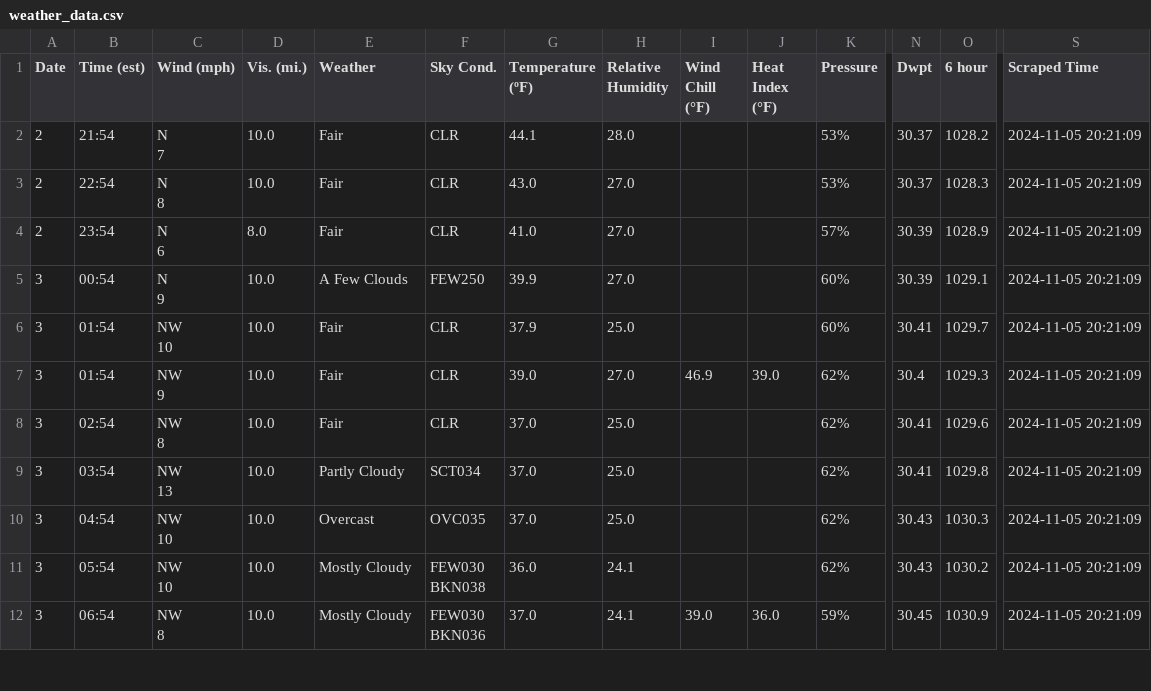
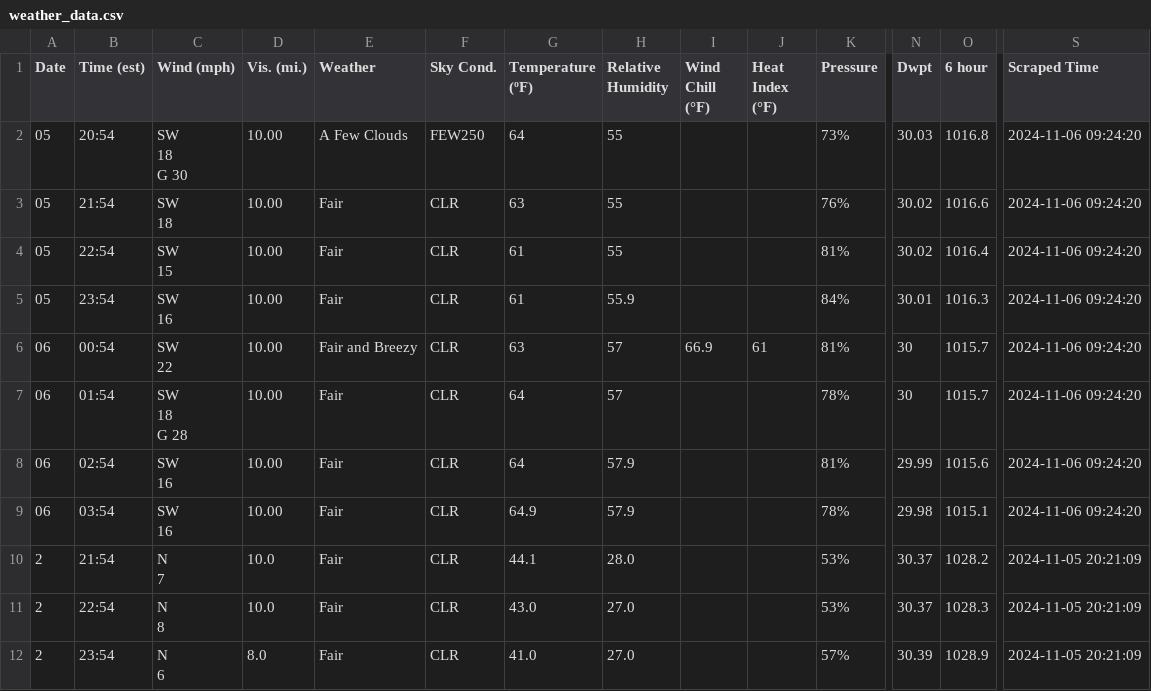
Before and after one commit to Lelouch-Vi-Britannia/CS506_finalproject, a CSV file: data/weather_data.csv, drawn as a sheet; only a part is shown, gaps mark what is left out; the shorter side is filled out with more unchanged rows; rows hold the shown columns only; ↵ is a line break in a cell; the diff names each change by its address in the sheet, - before the commit and + after, or states it on an @@ line.

```diff
--- a/data/weather_data.csv
+++ b/data/weather_data.csv
+row 2: 05 | 20:54 | SW ↵ 18 ↵ G 30 | 10.00 | A Few Clouds | FEW250 | 64 | 55 |  |  | 73% | 30.03 | 1016.8 | 2024-11-06 09:24:20
+row 3: 05 | 21:54 | SW ↵ 18 | 10.00 | Fair | CLR | 63 | 55 |  |  | 76% | 30.02 | 1016.6 | 2024-11-06 09:24:20
+row 4: 05 | 22:54 | SW ↵ 15 | 10.00 | Fair | CLR | 61 | 55 |  |  | 81% | 30.02 | 1016.4 | 2024-11-06 09:24:20
+row 5: 05 | 23:54 | SW ↵ 16 | 10.00 | Fair | CLR | 61 | 55.9 |  |  | 84% | 30.01 | 1016.3 | 2024-11-06 09:24:20
+row 6: 06 | 00:54 | SW ↵ 22 | 10.00 | Fair and Breezy | CLR | 63 | 57 | 66.9 | 61 | 81% | 30 | 1015.7 | 2024-11-06 09:24:20
+row 7: 06 | 01:54 | SW ↵ 18 ↵ G 28 | 10.00 | Fair | CLR | 64 | 57 |  |  | 78% | 30 | 1015.7 | 2024-11-06 09:24:20
+row 8: 06 | 02:54 | SW ↵ 16 | 10.00 | Fair | CLR | 64 | 57.9 |  |  | 81% | 29.99 | 1015.6 | 2024-11-06 09:24:20
+row 9: 06 | 03:54 | SW ↵ 16 | 10.00 | Fair | CLR | 64.9 | 57.9 |  |  | 78% | 29.98 | 1015.1 | 2024-11-06 09:24:20
```
